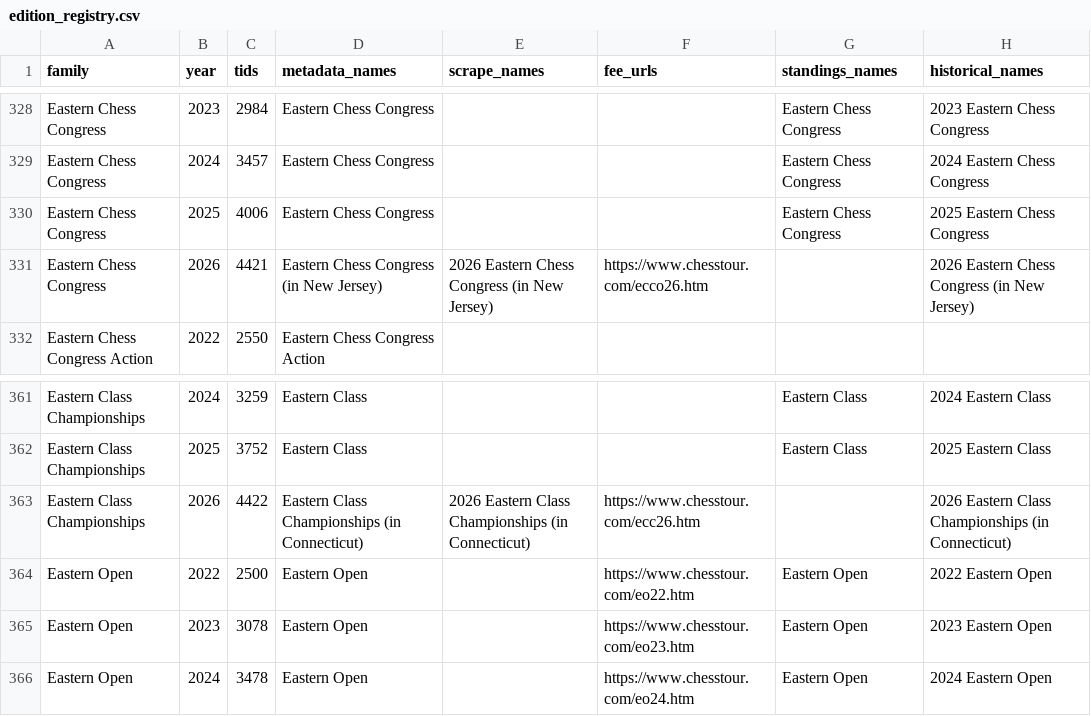
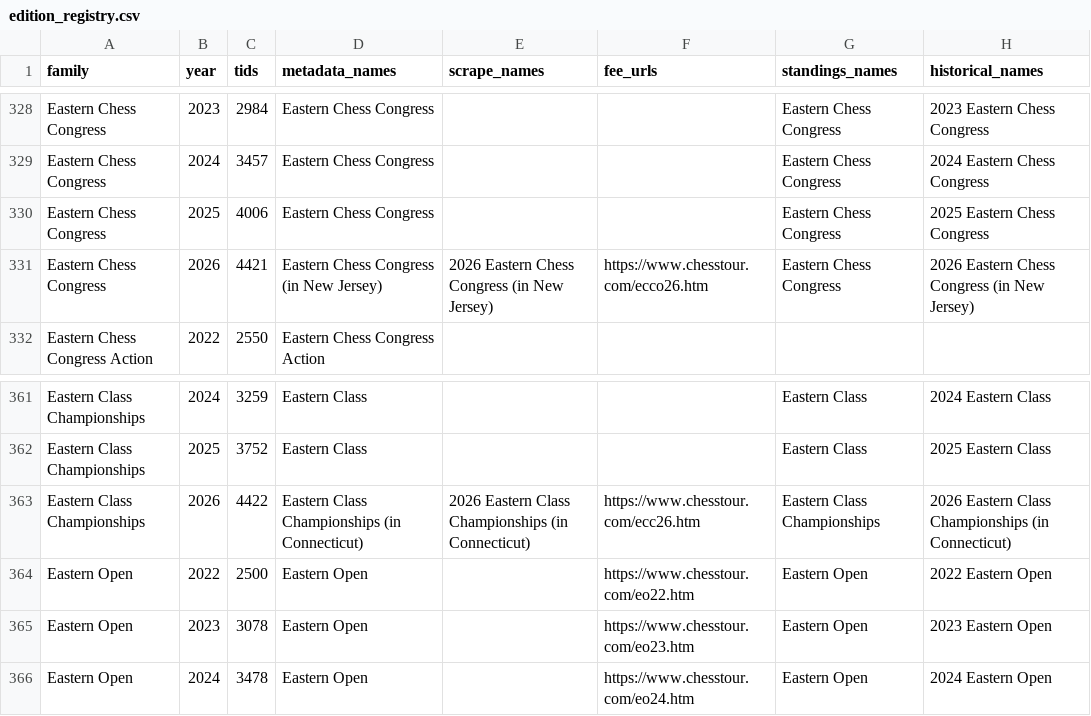
Before and after one commit to HaterAndrew/chess-prediction, a CSV file: output/edition_registry.csv, drawn as a sheet; only a part is shown, gaps mark what is left out.

```diff
--- a/output/edition_registry.csv
+++ b/output/edition_registry.csv
@@ -330,3 +330,3 @@ Eastern Chess Congress,2024,3457,Eastern Chess Congress,,,Eastern Chess Congress
 Eastern Chess Congress,2025,4006,Eastern Chess Congress,,,Eastern Chess Congress,2025 Eastern Chess Congress
-Eastern Chess Congress,2026,4421,Eastern Chess Congress (in New Jersey),2026 Eastern Chess Congress (in New Jersey),https://www.chesstour.com/ecco26.htm,,2026 Eastern Chess Congress (in New Jersey)
+Eastern Chess Congress,2026,4421,Eastern Chess Congress (in New Jersey),2026 Eastern Chess Congress (in New Jersey),https://www.chesstour.com/ecco26.htm,Eastern Chess Congress,2026 Eastern Chess Congress (in New Jersey)
 Eastern Chess Congress Action,2022,2550,Eastern Chess Congress Action,,,,
@@ -362,3 +362,3 @@ Eastern Class Championships,2024,3259,Eastern Class,,,Eastern Class,2024 Eastern
 Eastern Class Championships,2025,3752,Eastern Class,,,Eastern Class,2025 Eastern Class
-Eastern Class Championships,2026,4422,Eastern Class Championships (in Connecticut),2026 Eastern Class Championships (in Connecticut),https://www.chesstour.com/ecc26.htm,,2026 Eastern Class Championships (in Connecticut)
+Eastern Class Championships,2026,4422,Eastern Class Championships (in Connecticut),2026 Eastern Class Championships (in Connecticut),https://www.chesstour.com/ecc26.htm,Eastern Class Championships,2026 Eastern Class Championships (in Connecticut)
 Eastern Open,2022,2500,Eastern Open,,https://www.chesstour.com/eo22.htm,Eastern Open,2022 Eastern Open
```
Also changed, not shown: output/historical_standings.csv, 3 other files.
